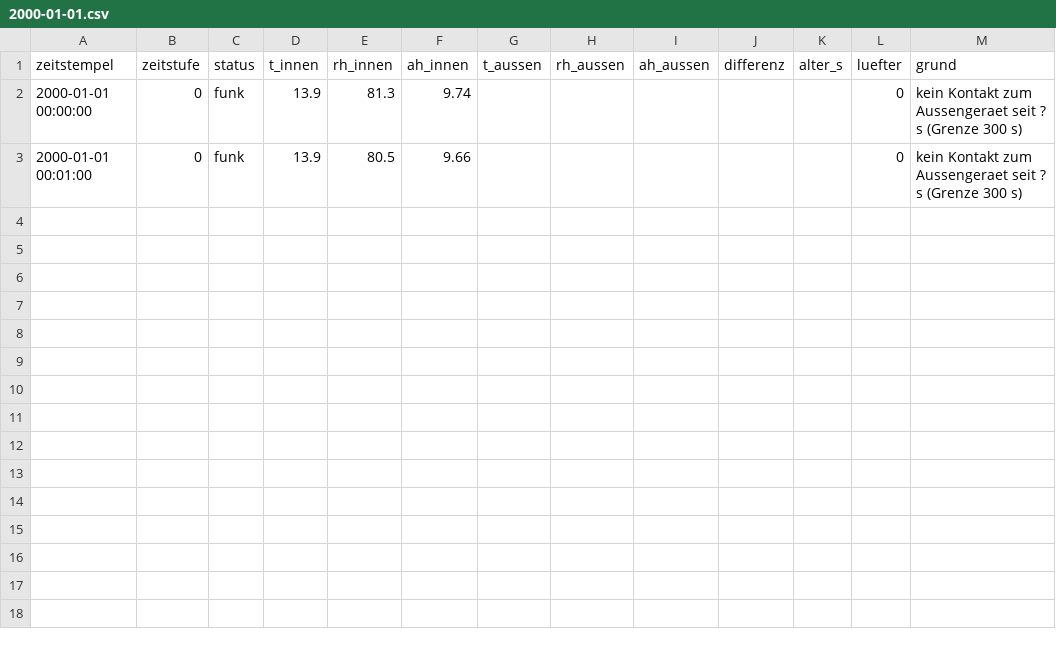
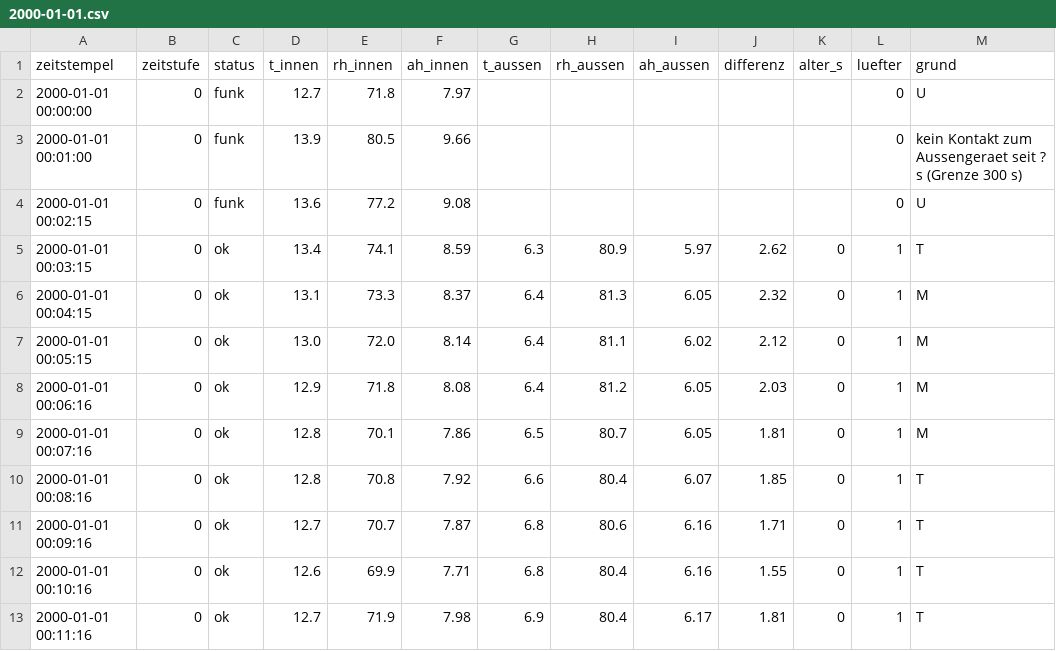
Before and after one commit to ATH2SALZBURG/Kellerl-ftung, a CSV file: tage/2000-01-01.csv, drawn as a sheet.

```diff
--- a/tage/2000-01-01.csv
+++ b/tage/2000-01-01.csv
@@ -1,3 +1,13 @@
 zeitstempel;zeitstufe;status;t_innen;rh_innen;ah_innen;t_aussen;rh_aussen;ah_aussen;differenz;alter_s;luefter;grund
-2000-01-01 00:00:00;0;funk;13.9;81.3;9.74;;;;;;0;kein Kontakt zum Aussengeraet seit ? s (Grenze 300 s)
+2000-01-01 00:00:00;0;funk;12.7;71.8;7.97;;;;;;0;U
 2000-01-01 00:01:00;0;funk;13.9;80.5;9.66;;;;;;0;kein Kontakt zum Aussengeraet seit ? s (Grenze 300 s)
+2000-01-01 00:02:15;0;funk;13.6;77.2;9.08;;;;;;0;U
+2000-01-01 00:03:15;0;ok;13.4;74.1;8.59;6.3;80.9;5.97;2.62;0;1;T
+2000-01-01 00:04:15;0;ok;13.1;73.3;8.37;6.4;81.3;6.05;2.32;0;1;M
+2000-01-01 00:05:15;0;ok;13.0;72.0;8.14;6.4;81.1;6.02;2.12;0;1;M
+2000-01-01 00:06:16;0;ok;12.9;71.8;8.08;6.4;81.2;6.05;2.03;0;1;M
+2000-01-01 00:07:16;0;ok;12.8;70.1;7.86;6.5;80.7;6.05;1.81;0;1;M
+2000-01-01 00:08:16;0;ok;12.8;70.8;7.92;6.6;80.4;6.07;1.85;0;1;T
+2000-01-01 00:09:16;0;ok;12.7;70.7;7.87;6.8;80.6;6.16;1.71;0;1;T
+2000-01-01 00:10:16;0;ok;12.6;69.9;7.71;6.8;80.4;6.16;1.55;0;1;T
+2000-01-01 00:11:16;0;ok;12.7;71.9;7.98;6.9;80.4;6.17;1.81;0;1;T
```
Also changed, not shown: tage/2026-10-22.csv, 3 other files.
